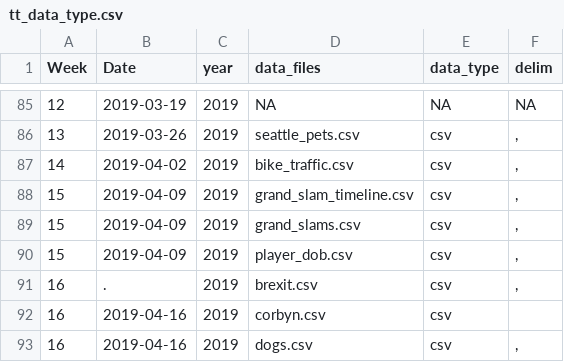
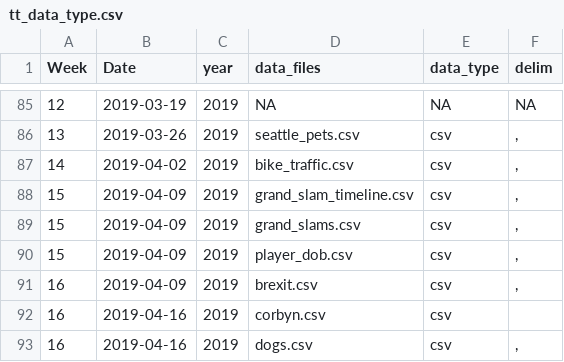
Before and after one commit to ashamuee/tidytuesday, a CSV file: static/tt_data_type.csv, drawn as a sheet; only a part is shown, gaps mark what is left out.

Commit message:
Update tt_data_type.csv
fix accidental date deletion

```diff
--- a/static/tt_data_type.csv
+++ b/static/tt_data_type.csv
@@ -90,3 +90,3 @@
 15,2019-04-09,2019,"player_dob.csv","csv",","
-16,.,2019,"brexit.csv","csv",","
+16,2019-04-09,2019,"brexit.csv","csv",","
 16,2019-04-16,2019,"corbyn.csv","csv"," "
```
